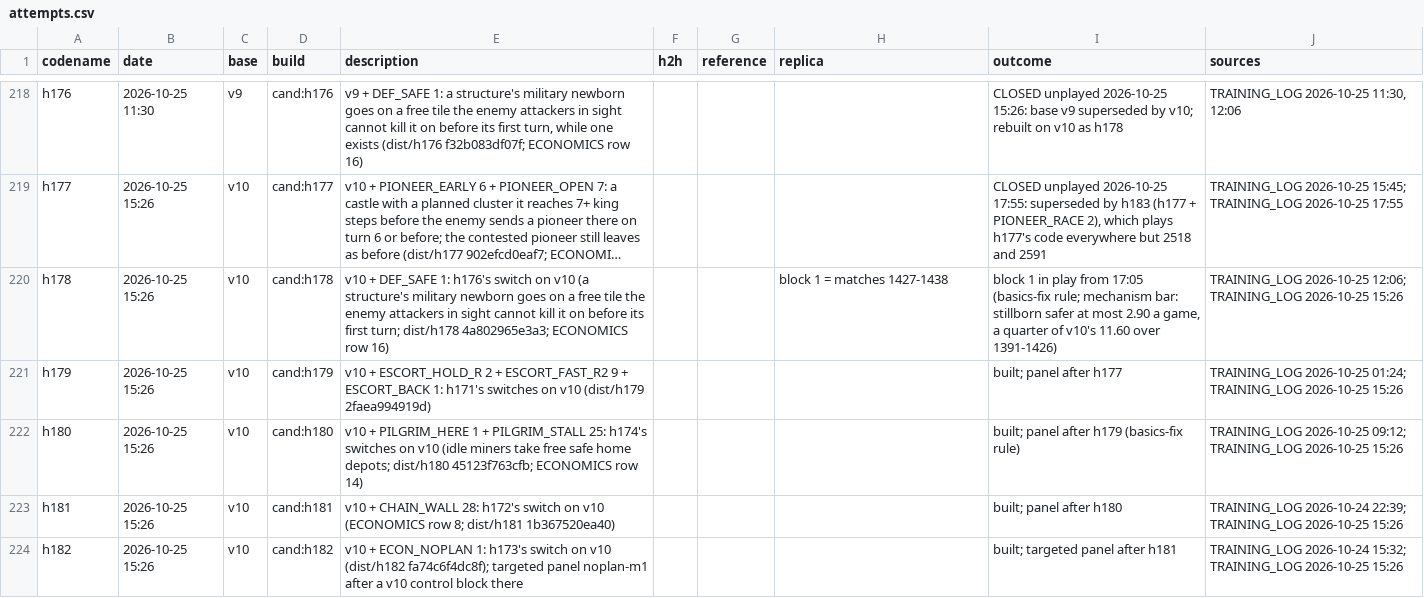
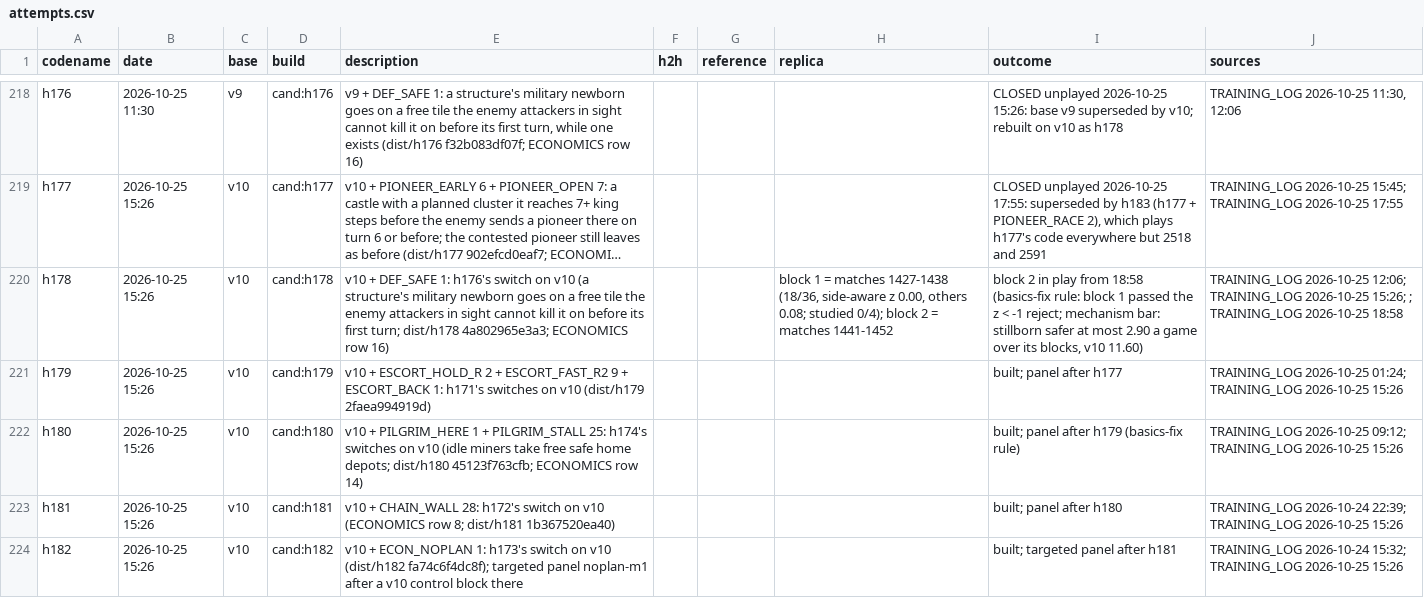
Before and after one commit to terryvanbelle/battlecode19-vibe, a CSV file: progress/attempts.csv, drawn as a sheet; only a part is shown, gaps mark what is left out; long unchanged cells end in …; the diff names each change by its address in the sheet, - before the commit and + after, or states it on an @@ line.

```diff
--- a/progress/attempts.csv
+++ b/progress/attempts.csv
-H220 (replica): …matches 1427-1438
+H220 (replica): …matches 1427-1438 (18/36, side-aware z 0.00, others 0.08; studied 0/4); block 2 = matches 1441-1452
-I220 (outcome): block 1 in play from 17:05 (basics-fix rule; mechanism bar: stillborn safer at most 2.90 a game, a quarter of v10's 11.60 over 1391-1426)
+I220 (outcome): block 2 in play from 18:58 (basics-fix rule: block 1 passed the z < -1 reject; mechanism bar: stillborn safer at most 2.90 a game over its blocks, v10 11.60)
-J220 (sources): …TRAINING_LOG 2026-10-25 15:26
+J220 (sources): …TRAINING_LOG 2026-10-25 15:26; ; TRAINING_LOG 2026-10-25 18:58
```
Also changed, not shown: tools/progress/submissions.tsv, 4 other files.
